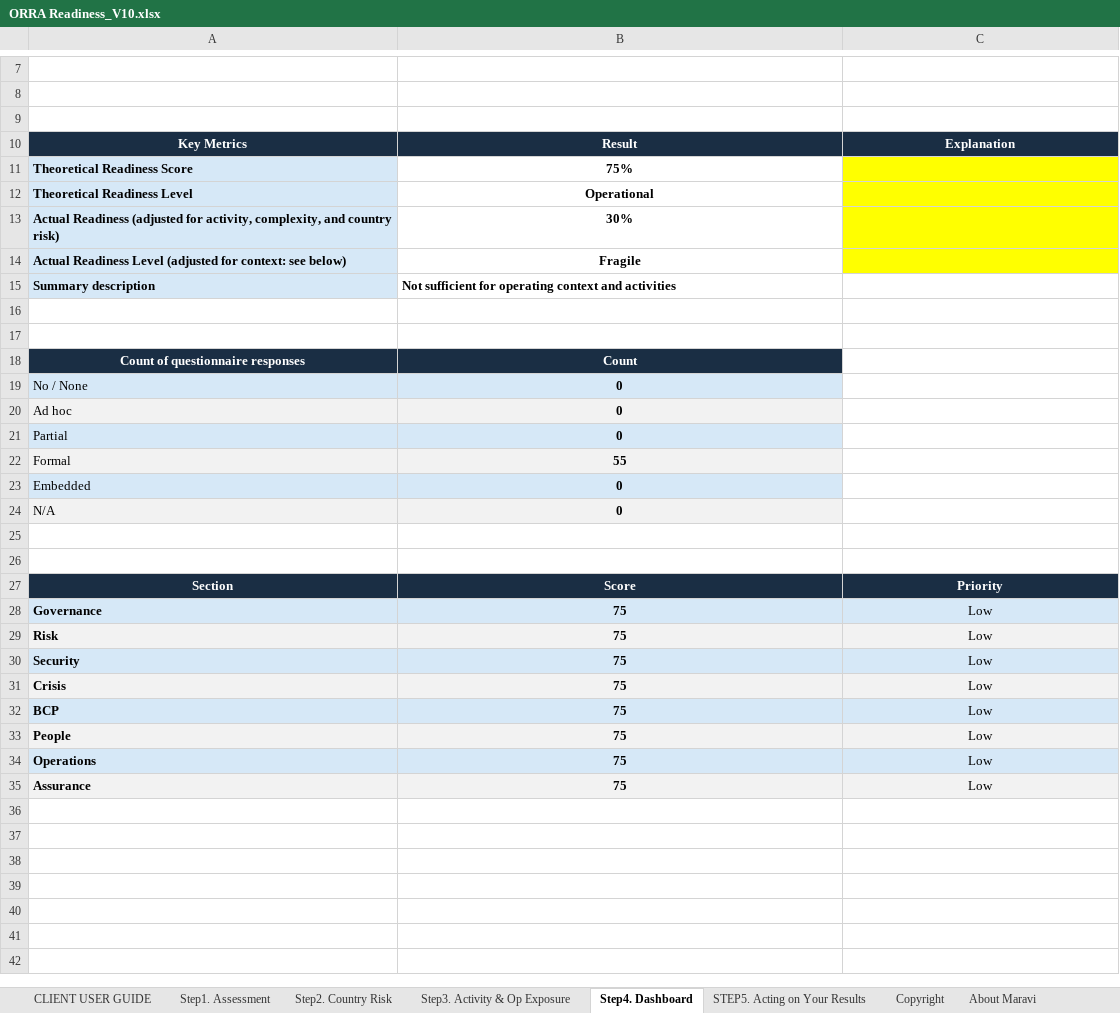
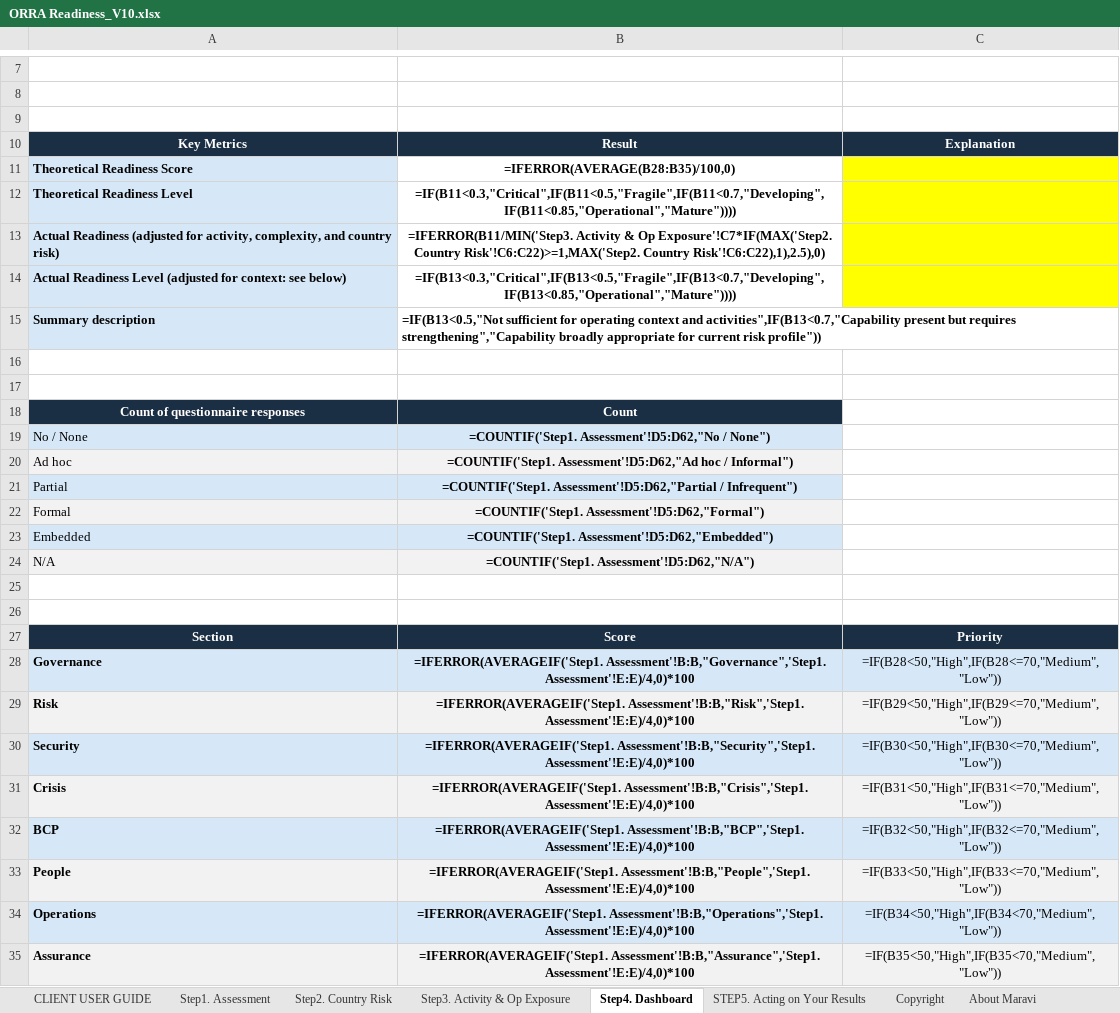
Before and after one commit to TMcN-R/Readiness, an Excel workbook: ORRA Readiness_V10.xlsx, sheet Step4. Dashboard, drawn as a sheet; only a part is shown, gaps mark what is left out; values as stored, in another font and other column widths than the file's, no borders; formulas without a stored value are shown as written; charts and pictures and conditional formats not drawn; the diff names each change by its address in the sheet, - before the commit and + after, or states it on an @@ line.

```diff
--- a/ORRA Readiness_V10.xlsx (sheet Step4. Dashboard)
+++ b/ORRA Readiness_V10.xlsx (sheet Step4. Dashboard)
-B11: 75%
+B11: =IFERROR(AVERAGE(B28:B35)/100,0)
-B12: Operational
+B12: =IF(B11<0.3,"Critical",IF(B11<0.5,"Fragile",IF(B11<0.7,"Developing",IF(B11<0.85,"Operational","Mature"))))
-B13: 30%
+B13: =IFERROR(B11/MIN('Step3. Activity & Op Exposure'!C7*IF(MAX('Step2. Country Risk'!C6:C22)>=1,MAX('Step2. Country Risk'!C6:C22),1),2.5),0)
-B14: Fragile
+B14: =IF(B13<0.3,"Critical",IF(B13<0.5,"Fragile",IF(B13<0.7,"Developing",IF(B13<0.85,"Operational","Mature"))))
-B15: Not sufficient for operating context and activities
+B15: =IF(B13<0.5,"Not sufficient for operating context and activities",IF(B13<0.7,"Capability present but requires strengthening","Capability broadly appropriate for current risk profile"))
-B19: 0
+B19: =COUNTIF('Step1. Assessment'!D5:D62,"No / None")
-B20: 0
+B20: =COUNTIF('Step1. Assessment'!D5:D62,"Ad hoc / Informal")
-B21: 0
+B21: =COUNTIF('Step1. Assessment'!D5:D62,"Partial / Infrequent")
-B22: 55
+B22: =COUNTIF('Step1. Assessment'!D5:D62,"Formal")
-B23: 0
+B23: =COUNTIF('Step1. Assessment'!D5:D62,"Embedded")
-B24: 0
+B24: =COUNTIF('Step1. Assessment'!D5:D62,"N/A")
-B28: 75
+B28: =IFERROR(AVERAGEIF('Step1. Assessment'!B:B,"Governance",'Step1. Assessment'!E:E)/4,0)*100
-C28: Low
+C28: =IF(B28<50,"High",IF(B28<=70,"Medium","Low"))
-B29: 75
+B29: =IFERROR(AVERAGEIF('Step1. Assessment'!B:B,"Risk",'Step1. Assessment'!E:E)/4,0)*100
-C29: Low
+C29: =IF(B29<50,"High",IF(B29<=70,"Medium","Low"))
-B30: 75
+B30: =IFERROR(AVERAGEIF('Step1. Assessment'!B:B,"Security",'Step1. Assessment'!E:E)/4,0)*100
-C30: Low
+C30: =IF(B30<50,"High",IF(B30<=70,"Medium","Low"))
-B31: 75
+B31: =IFERROR(AVERAGEIF('Step1. Assessment'!B:B,"Crisis",'Step1. Assessment'!E:E)/4,0)*100
-C31: Low
+C31: =IF(B31<50,"High",IF(B31<=70,"Medium","Low"))
-B32: 75
+B32: =IFERROR(AVERAGEIF('Step1. Assessment'!B:B,"BCP",'Step1. Assessment'!E:E)/4,0)*100
-C32: Low
+C32: =IF(B32<50,"High",IF(B32<=70,"Medium","Low"))
-B33: 75
+B33: =IFERROR(AVERAGEIF('Step1. Assessment'!B:B,"People",'Step1. Assessment'!E:E)/4,0)*100
-C33: Low
+C33: =IF(B33<50,"High",IF(B33<=70,"Medium","Low"))
-B34: 75
+B34: =IFERROR(AVERAGEIF('Step1. Assessment'!B:B,"Operations",'Step1. Assessment'!E:E)/4,0)*100
-C34: Low
+C34: =IF(B34<50,"High",IF(B34<70,"Medium","Low"))
-B35: 75
+B35: =IFERROR(AVERAGEIF('Step1. Assessment'!B:B,"Assurance",'Step1. Assessment'!E:E)/4,0)*100
-C35: Low
+C35: =IF(B35<50,"High",IF(B35<70,"Medium","Low"))
```
Also changed, not shown: sheet Step2. Country Risk, sheet STEP5. Acting on Your Results, sheet Step1. Assessment, hidden cells, charts or pictures, 2 other files.
